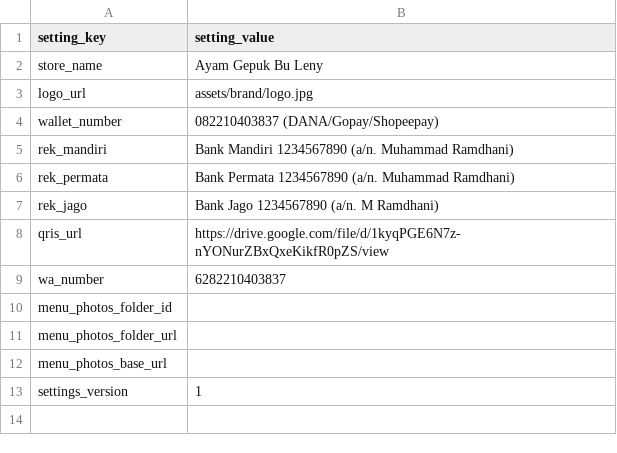
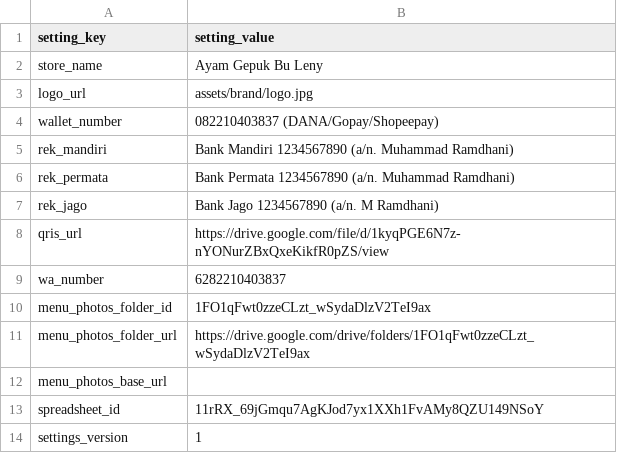
Before and after one commit to dhanikitkat/agbl, a CSV file: sample-data/Settings.csv, drawn as a sheet.

```diff
--- a/sample-data/Settings.csv
+++ b/sample-data/Settings.csv
@@ -9,5 +9,6 @@ qris_url,https://drive.google.com/file/d/1kyqPGE6N7z-nYONurZBxQxeKikfR0pZS/view
 wa_number,6282210403837
-menu_photos_folder_id,
-menu_photos_folder_url,
+menu_photos_folder_id,1FO1qFwt0zzeCLzt_wSydaDlzV2TeI9ax
+menu_photos_folder_url,https://drive.google.com/drive/folders/1FO1qFwt0zzeCLzt_wSydaDlzV2TeI9ax
 menu_photos_base_url,
+spreadsheet_id,11rRX_69jGmqu7AgKJod7yx1XXh1FvAMy8QZU149NSoY
 settings_version,1
```
Also changed, not shown: 8 other files.
